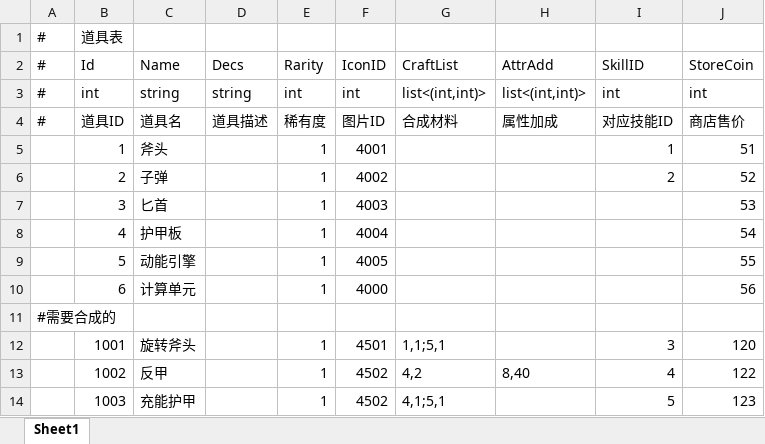
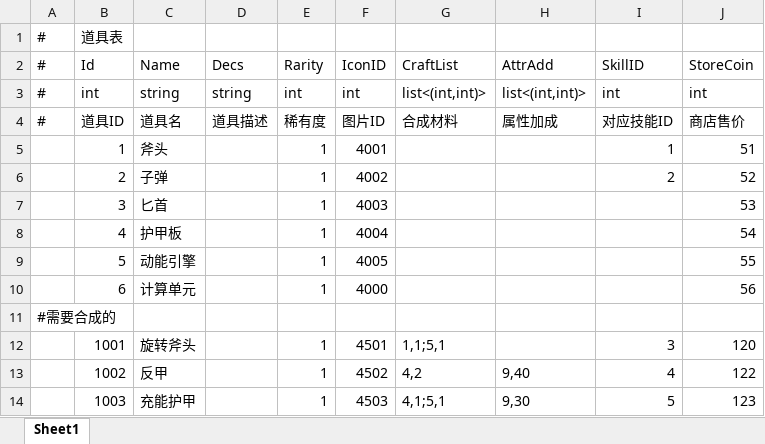
Before and after one commit to Yellowjump/zizouqi, an Excel workbook: Config/Item.xlsx, sheet Sheet1, drawn as a sheet; values as stored, in another font and other column widths than the file's, no borders; the diff names each change by its address in the sheet, - before the commit and + after, or states it on an @@ line.

```diff
--- a/Config/Item.xlsx (sheet Sheet1)
+++ b/Config/Item.xlsx (sheet Sheet1)
-H13 (AttrAdd): 8,40
+H13 (AttrAdd): 9,40
-F14 (IconID): 4502
+F14 (IconID): 4503
-H14 (AttrAdd): (empty)
+H14 (AttrAdd): 9,30
```
Also changed, not shown: Config/AssetsPath.xlsx, 6 other files.
